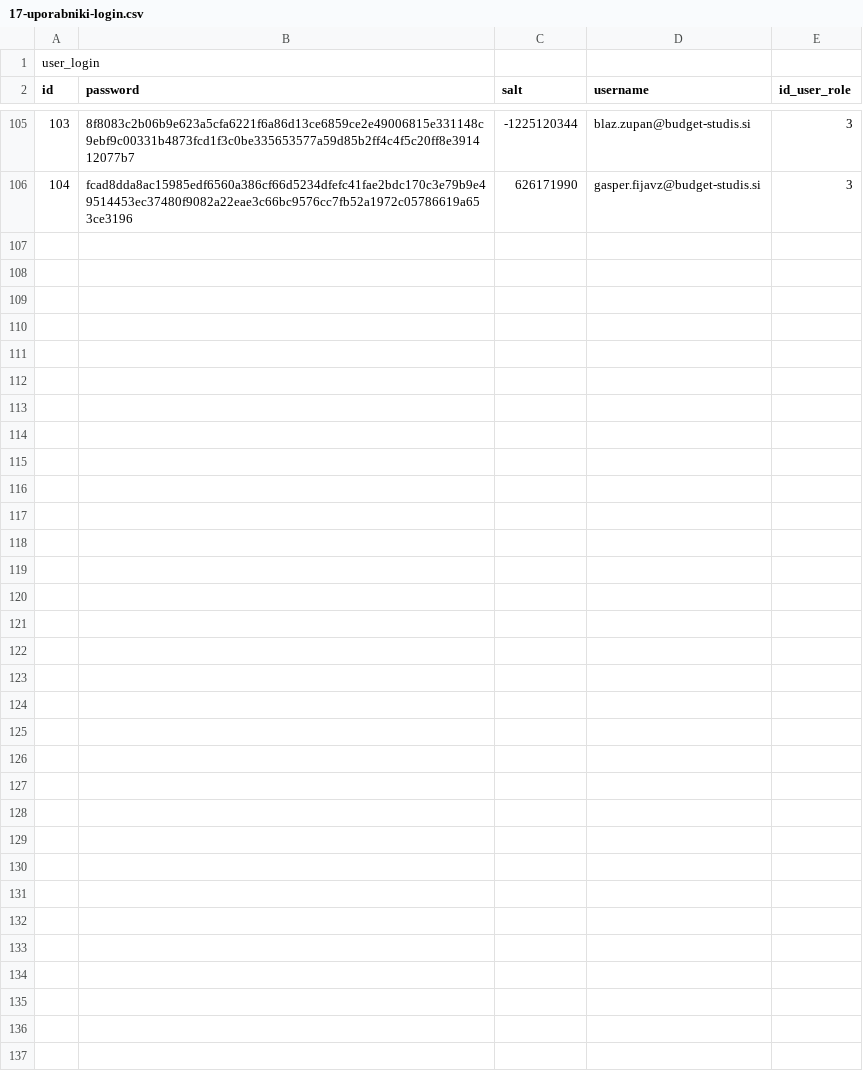
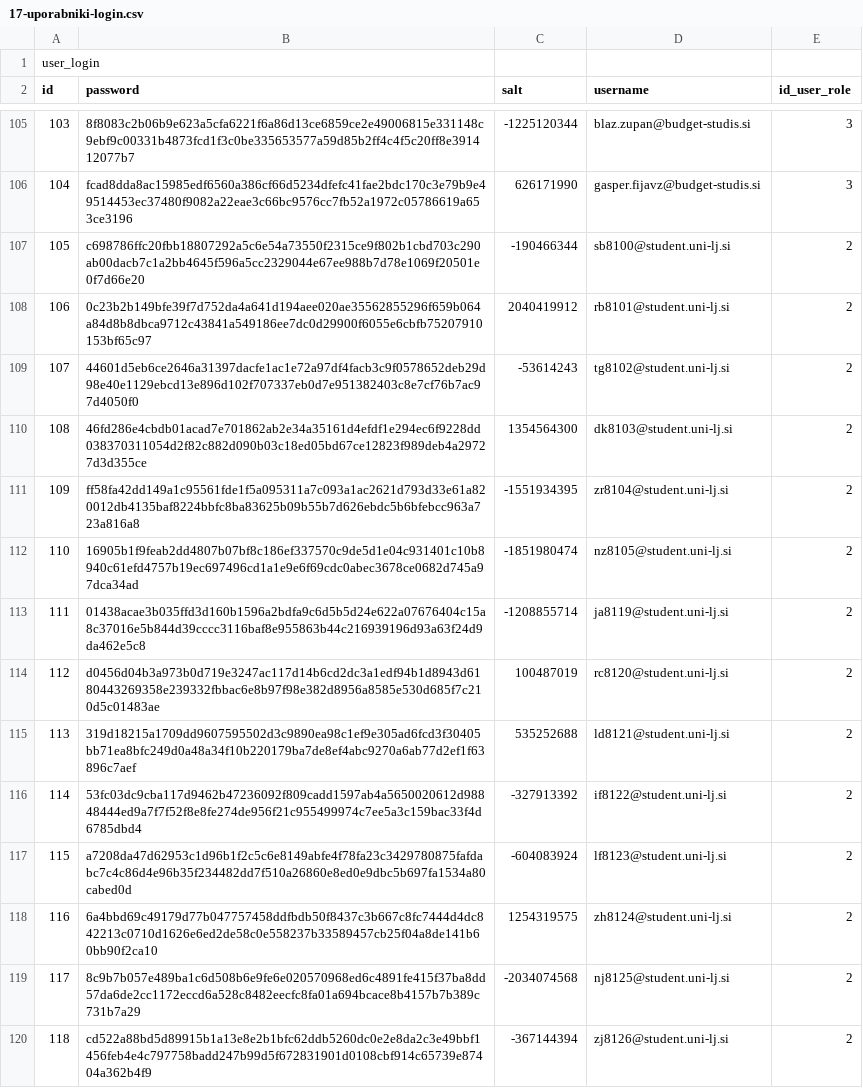
Before and after one commit to matejklemen/sis-backend, a CSV file: entities/src/main/resources/17-uporabniki-login.csv, drawn as a sheet; only a part is shown, gaps mark what is left out.

```diff
--- a/entities/src/main/resources/17-uporabniki-login.csv
+++ b/entities/src/main/resources/17-uporabniki-login.csv
@@ -106 +106,15 @@ id;password;salt;username;id_user_role
 104;fcad8dda8ac15985edf6560a386cf66d5234dfefc41fae2bdc170c3e79b9e49514453ec37480f9082a22eae3c66bc9576cc7fb52a1972c05786619a653ce3196;626171990;gasper.fijavz@budget-studis.si;3
+105;c698786ffc20fbb18807292a5c6e54a73550f2315ce9f802b1cbd703c290ab00dacb7c1a2bb4645f596a5cc2329044e67ee988b7d78e1069f20501e0f7d66e20;-190466344;sb8100@student.uni-lj.si;2
+106;0c23b2b149bfe39f7d752da4a641d194aee020ae35562855296f659b064a84d8b8dbca9712c43841a549186ee7dc0d29900f6055e6cbfb75207910153bf65c97;2040419912;rb8101@student.uni-lj.si;2
+107;44601d5eb6ce2646a31397dacfe1ac1e72a97df4facb3c9f0578652deb29d98e40e1129ebcd13e896d102f707337eb0d7e951382403c8e7cf76b7ac97d4050f0;-53614243;tg8102@student.uni-lj.si;2
+108;46fd286e4cbdb01acad7e701862ab2e34a35161d4efdf1e294ec6f9228dd038370311054d2f82c882d090b03c18ed05bd67ce12823f989deb4a29727d3d355ce;1354564300;dk8103@student.uni-lj.si;2
+109;ff58fa42dd149a1c95561fde1f5a095311a7c093a1ac2621d793d33e61a820012db4135baf8224bbfc8ba83625b09b55b7d626ebdc5b6bfebcc963a723a816a8;-1551934395;zr8104@student.uni-lj.si;2
+110;16905b1f9feab2dd4807b07bf8c186ef337570c9de5d1e04c931401c10b8940c61efd4757b19ec697496cd1a1e9e6f69cdc0abec3678ce0682d745a97dca34ad;-1851980474;nz8105@student.uni-lj.si;2
+111;01438acae3b035ffd3d160b1596a2bdfa9c6d5b5d24e622a07676404c15a8c37016e5b844d39cccc3116baf8e955863b44c216939196d93a63f24d9da462e5c8;-1208855714;ja8119@student.uni-lj.si;2
+112;d0456d04b3a973b0d719e3247ac117d14b6cd2dc3a1edf94b1d8943d6180443269358e239332fbbac6e8b97f98e382d8956a8585e530d685f7c210d5c01483ae;100487019;rc8120@student.uni-lj.si;2
+113;319d18215a1709dd9607595502d3c9890ea98c1ef9e305ad6fcd3f30405bb71ea8bfc249d0a48a34f10b220179ba7de8ef4abc9270a6ab77d2ef1f63896c7aef;535252688;ld8121@student.uni-lj.si;2
+114;53fc03dc9cba117d9462b47236092f809cadd1597ab4a5650020612d98848444ed9a7f7f52f8e8fe274de956f21c955499974c7ee5a3c159bac33f4d6785dbd4;-327913392;if8122@student.uni-lj.si;2
+115;a7208da47d62953c1d96b1f2c5c6e8149abfe4f78fa23c3429780875fafdabc7c4c86d4e96b35f234482dd7f510a26860e8ed0e9dbc5b697fa1534a80cabed0d;-604083924;lf8123@student.uni-lj.si;2
+116;6a4bbd69c49179d77b047757458ddfbdb50f8437c3b667c8fc7444d4dc842213c0710d1626e6ed2de58c0e558237b33589457cb25f04a8de141b60bb90f2ca10;1254319575;zh8124@student.uni-lj.si;2
+117;8c9b7b057e489ba1c6d508b6e9fe6e020570968ed6c4891fe415f37ba8dd57da6de2cc1172eccd6a528c8482eecfc8fa01a694bcace8b4157b7b389c731b7a29;-2034074568;nj8125@student.uni-lj.si;2
+118;cd522a88bd5d89915b1a13e8e2b1bfc62ddb5260dc0e2e8da2c3e49bbf1456feb4e4c797758badd247b99d5f672831901d0108cbf914c65739e87404a362b4f9;-367144394;zj8126@student.uni-lj.si;2
```
Also changed, not shown: entities/src/main/resources/19-studenti.csv, entities/src/main/resources/20-vpisi.csv, 6 other files.
